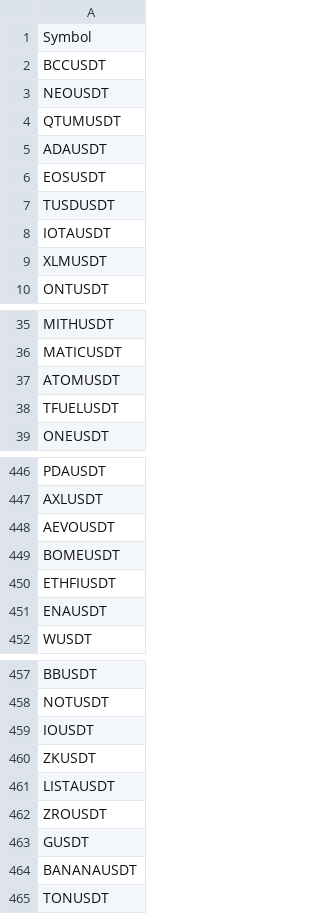
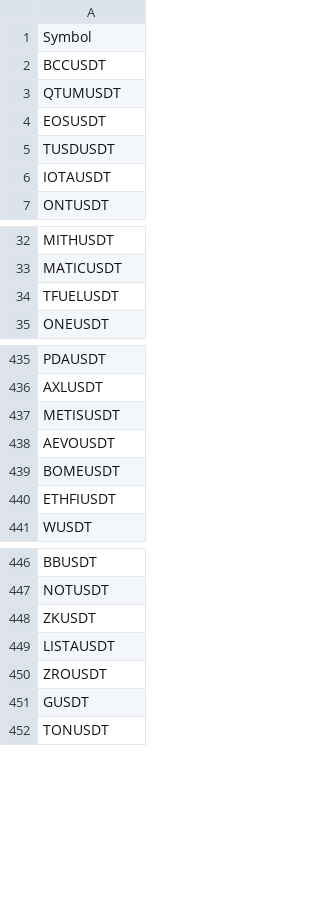
Before and after one commit to LikemDzokoto/vela, a CSV file: experiments /small_cap_coins.csv, drawn as a sheet; only a part is shown, gaps mark what is left out; the diff covers the shown part only.

Commit message:
feat: data collection

```diff
--- a/experiments /small_cap_coins.csv
+++ b/experiments /small_cap_coins.csv
@@ -2,5 +2,3 @@ Symbol
 BCCUSDT
-NEOUSDT
 QTUMUSDT
-ADAUSDT
 EOSUSDT
@@ -8,3 +6,2 @@ TUSDUSDT
 IOTAUSDT
-XLMUSDT
 ONTUSDT
@@ -36,3 +33,2 @@ MITHUSDT
 MATICUSDT
-ATOMUSDT
 TFUELUSDT
@@ -447,2 +436,3 @@ PDAUSDT
 AXLUSDT
+METISUSDT
 AEVOUSDT
@@ -450,3 +440,2 @@ BOMEUSDT
 ETHFIUSDT
-ENAUSDT
 WUSDT
@@ -458,3 +447,2 @@ BBUSDT
 NOTUSDT
-IOUSDT
 ZKUSDT
@@ -463,3 +451,2 @@ ZROUSDT
 GUSDT
-BANANAUSDT
 TONUSDT
```
Also changed, not shown: 9 removed rows elsewhere in this file, 36 other files.
